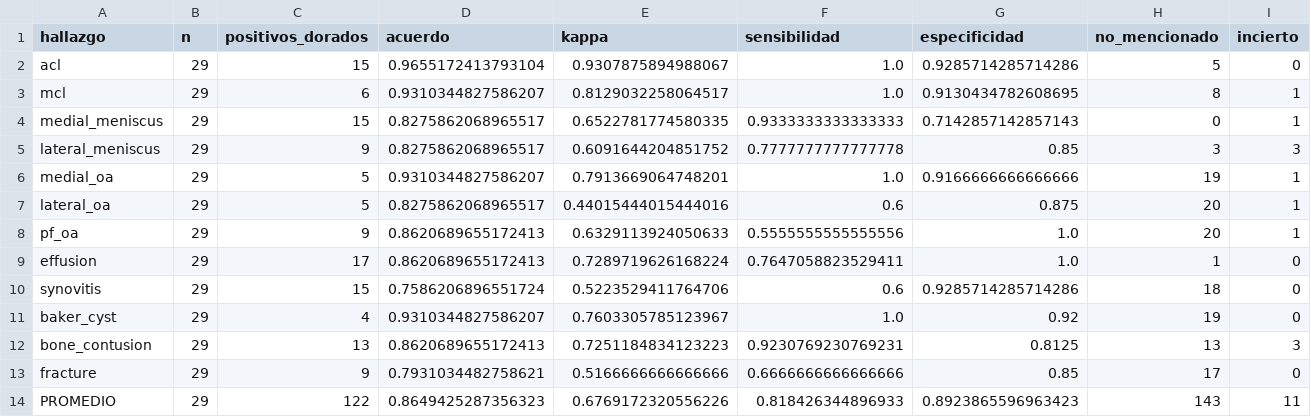
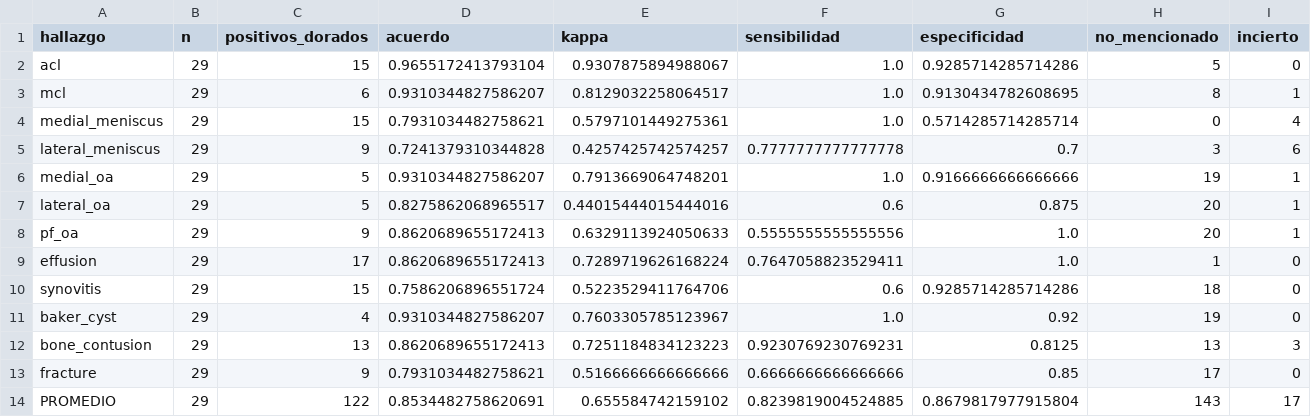
Before and after one commit to therockbeats/parcial-mia203, a CSV file: p1_rodilla/reports/tablas/acuerdo_reglas_desarrollo.csv, drawn as a sheet.

```diff
--- a/p1_rodilla/reports/tablas/acuerdo_reglas_desarrollo.csv
+++ b/p1_rodilla/reports/tablas/acuerdo_reglas_desarrollo.csv
@@ -3,4 +3,4 @@ acl,29,15,0.9655172413793104,0.9307875894988067,1.0,0.9285714285714286,5,0
 mcl,29,6,0.9310344827586207,0.8129032258064517,1.0,0.9130434782608695,8,1
-medial_meniscus,29,15,0.8275862068965517,0.6522781774580335,0.9333333333333333,0.7142857142857143,0,1
-lateral_meniscus,29,9,0.8275862068965517,0.6091644204851752,0.7777777777777778,0.85,3,3
+medial_meniscus,29,15,0.7931034482758621,0.5797101449275361,1.0,0.5714285714285714,0,4
+lateral_meniscus,29,9,0.7241379310344828,0.4257425742574257,0.7777777777777778,0.7,3,6
 medial_oa,29,5,0.9310344827586207,0.7913669064748201,1.0,0.9166666666666666,19,1
@@ -13,2 +13,2 @@ bone_contusion,29,13,0.8620689655172413,0.7251184834123223,0.9230769230769231,0.
 fracture,29,9,0.7931034482758621,0.5166666666666666,0.6666666666666666,0.85,17,0
-PROMEDIO,29,122,0.8649425287356323,0.6769172320556226,0.818426344896933,0.8923865596963423,143,11
+PROMEDIO,29,122,0.8534482758620691,0.655584742159102,0.8239819004524885,0.8679817977915804,143,17
```
Also changed, not shown: p1_rodilla/reports/tablas/acuerdo_reglas_historial.csv, p1_rodilla/reports/tablas/acuerdo_reglas_por_idioma.csv, 5 other files.
